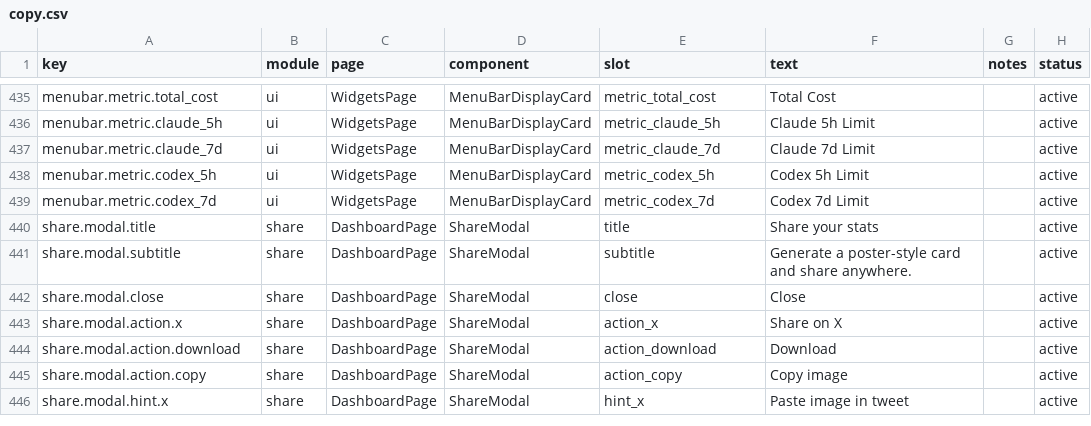
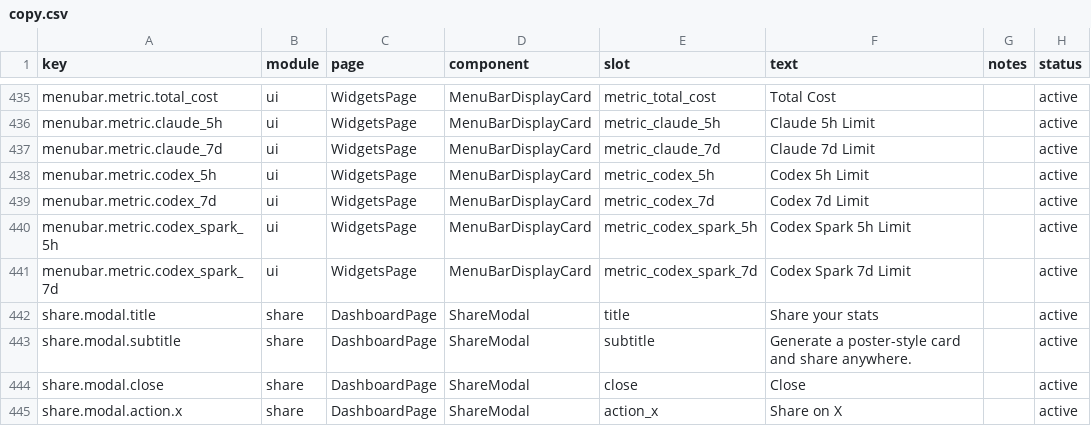
Before and after one commit to mm7894215/TokenTracker, a CSV file: dashboard/src/content/copy.csv, drawn as a sheet; only a part is shown, gaps mark what is left out; the shorter side is filled out with more unchanged rows.

Commit message:
fix: stabilize codex spark usage limits

```diff
--- a/dashboard/src/content/copy.csv
+++ b/dashboard/src/content/copy.csv
@@ -439,2 +439,4 @@ menubar.metric.codex_5h,ui,WidgetsPage,MenuBarDisplayCard,metric_codex_5h,"Codex
 menubar.metric.codex_7d,ui,WidgetsPage,MenuBarDisplayCard,metric_codex_7d,"Codex 7d Limit",,active
+menubar.metric.codex_spark_5h,ui,WidgetsPage,MenuBarDisplayCard,metric_codex_spark_5h,"Codex Spark 5h Limit",,active
+menubar.metric.codex_spark_7d,ui,WidgetsPage,MenuBarDisplayCard,metric_codex_spark_7d,"Codex Spark 7d Limit",,active
 share.modal.title,share,DashboardPage,ShareModal,title,"Share your stats",,active
```
Also changed, not shown: 19 other files.
